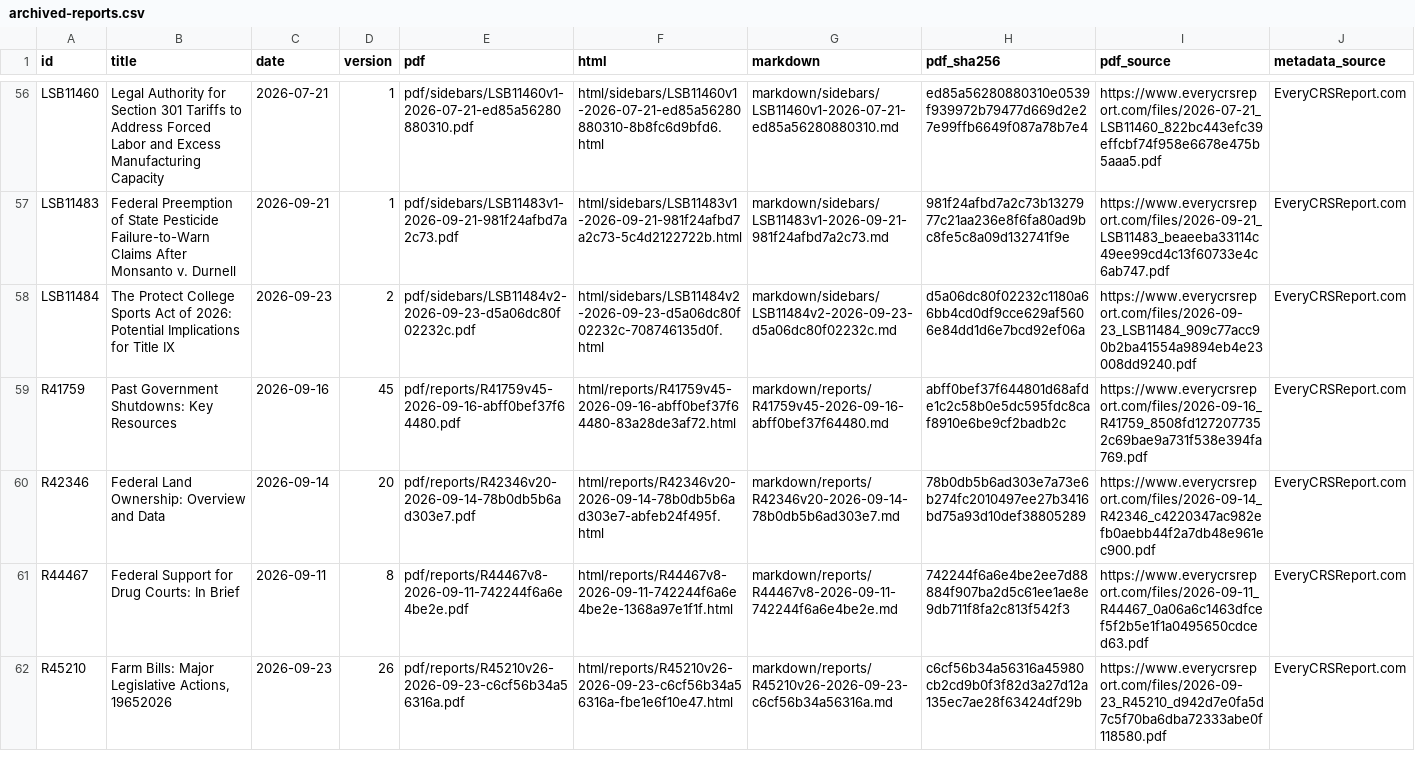
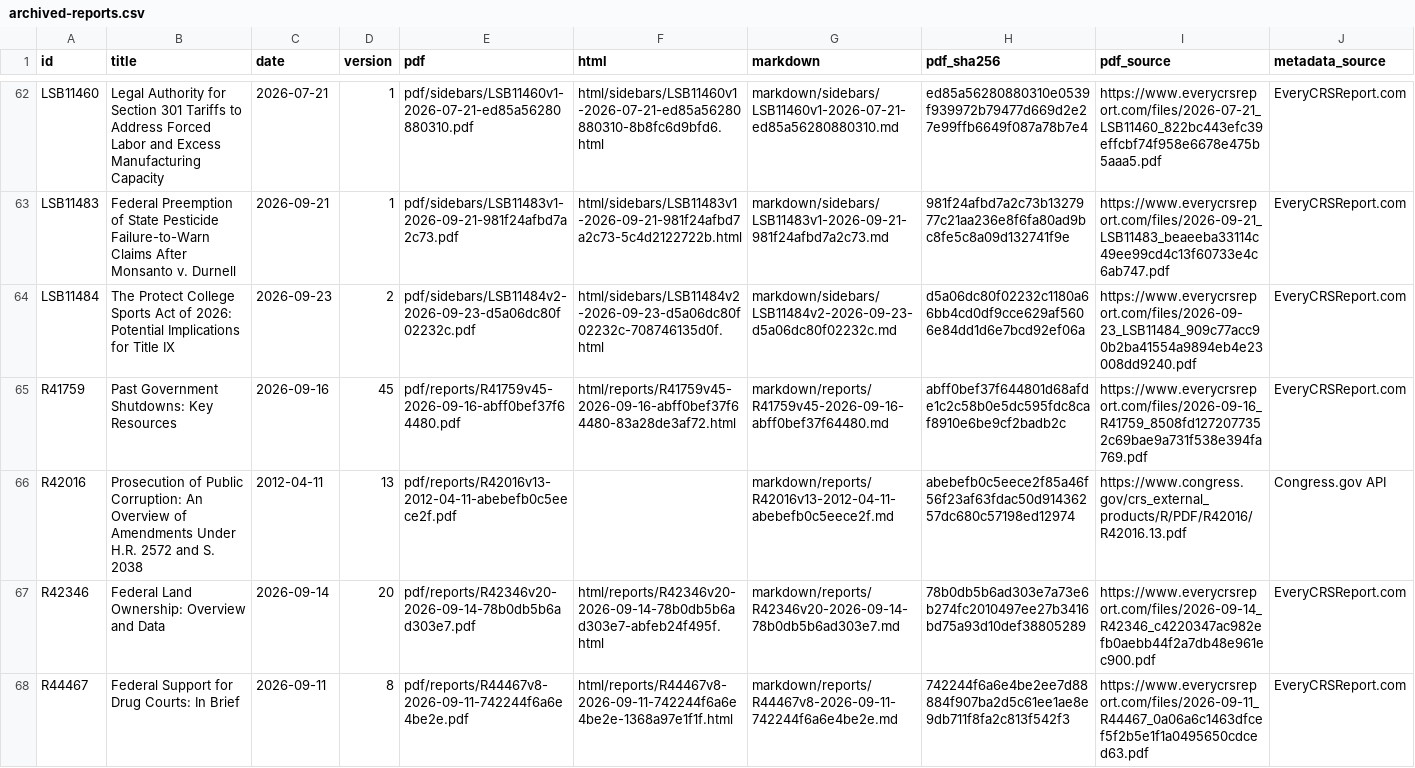
Before and after one commit to krischen-77/crs-reports, a CSV file: data/archived-reports.csv, drawn as a sheet; only a part is shown, gaps mark what is left out; the shorter side is filled out with more unchanged rows; the diff covers the shown part only; the diff names each change by its address in the sheet, - before the commit and + after, or states it on an @@ line.

```diff
--- a/data/archived-reports.csv
+++ b/data/archived-reports.csv
+row 66: R42016 | Prosecution of Public Corruption: An Overview of Amendments Under H.R. 2572 and S. 2038 | 2012-04-11 | 13 | pdf/reports/R42016v13-2012-04-11-abebefb0c5eece2f.pdf |  | markdown/reports/R42016v13-2012-04-11-abebefb0c5eece2f.md | abebefb0c5eece2f85a46f56f23af63fdac50d91436257dc680c57198ed12974 | https://www.congress.gov/crs_external_products/R/PDF/R42016/R42016.13.pdf | Congress.gov API
```
Also changed, not shown: 8 added rows and 2 edited cells elsewhere in this file, 47 other files.
